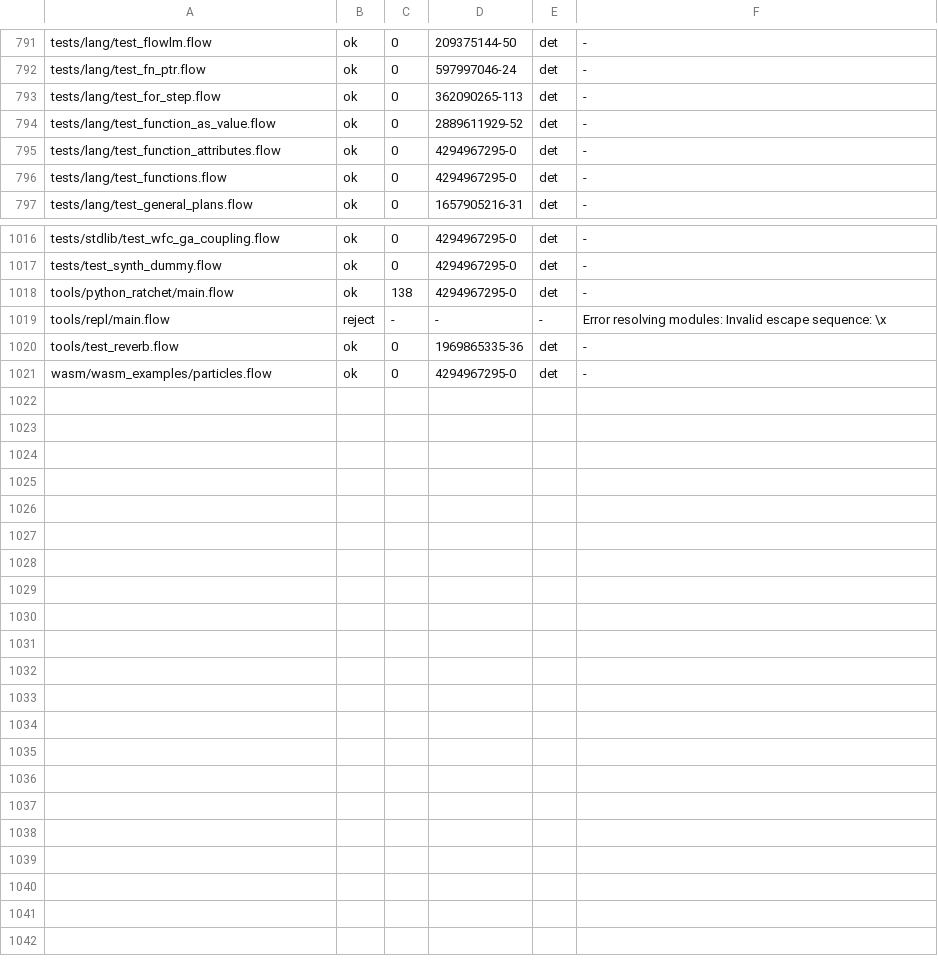
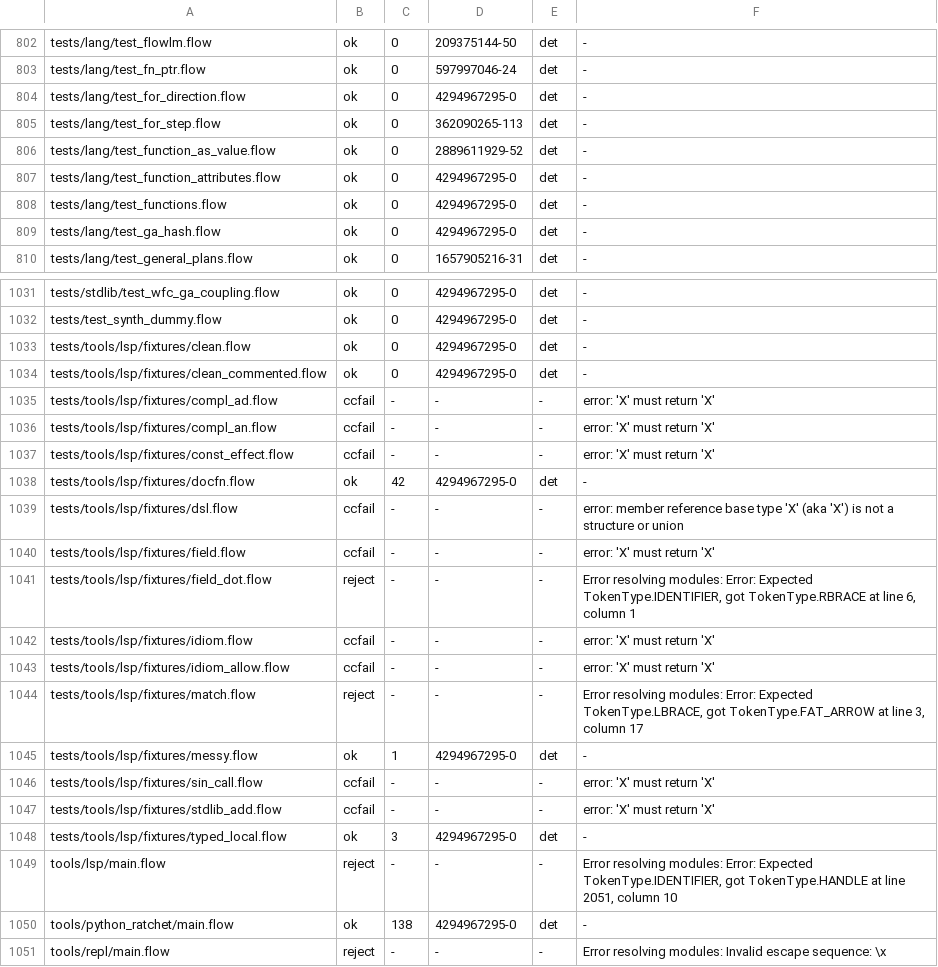
Before and after one commit to flooooooooooow/flow, a TSV file: compiler/corpus_parity/python_golden.tsv, drawn as a sheet; only a part is shown, gaps mark what is left out; the shorter side is filled out with more unchanged rows; the diff covers the shown part only.

Commit message:
corpus_parity: goldens for the files new on main and on this branch
Python goldens recorded (corpus_parity.sh --python --record --only) for
the files main added since the last recording: compiler/fixtures/mlir/*,
compiler/fixtures/fmt/messy, compiler/fixtures/dynamics_dsl/ex_dsl,
tests/tools/lsp/fixtures/* and tools/lsp/main; for this branch's new
tests/lang files; and again for compiler/src/main.flow, whose self-test
output follows the compiler sources.

tests/lang/test_c_import_struct.flow joins nondet.txt: it prints the
st_size of ".", which depends on what else is in the checkout.

```diff
--- a/compiler/corpus_parity/python_golden.tsv
+++ b/compiler/corpus_parity/python_golden.tsv
@@ -792,2 +803,3 @@ tests/lang/test_flowlm.flow	ok	0	209375144-50	det	-
 tests/lang/test_fn_ptr.flow	ok	0	597997046-24	det	-
+tests/lang/test_for_direction.flow	ok	0	4294967295-0	det	-
 tests/lang/test_for_step.flow	ok	0	362090265-113	det	-
@@ -796,2 +808,3 @@ tests/lang/test_function_attributes.flow	ok	0	4294967295-0	det	-
 tests/lang/test_functions.flow	ok	0	4294967295-0	det	-
+tests/lang/test_ga_hash.flow	ok	0	4294967295-0	det	-
 tests/lang/test_general_plans.flow	ok	0	1657905216-31	det	-
@@ -1017,2 +1032,19 @@ tests/stdlib/test_wfc_ga_coupling.flow	ok	0	4294967295-0	det	-
 tests/test_synth_dummy.flow	ok	0	4294967295-0	det	-
+tests/tools/lsp/fixtures/clean.flow	ok	0	4294967295-0	det	-
+tests/tools/lsp/fixtures/clean_commented.flow	ok	0	4294967295-0	det	-
+tests/tools/lsp/fixtures/compl_ad.flow	ccfail	-	-	-	error: 'X' must return 'X'
+tests/tools/lsp/fixtures/compl_an.flow	ccfail	-	-	-	error: 'X' must return 'X'
+tests/tools/lsp/fixtures/const_effect.flow	ccfail	-	-	-	error: 'X' must return 'X'
+tests/tools/lsp/fixtures/docfn.flow	ok	42	4294967295-0	det	-
+tests/tools/lsp/fixtures/dsl.flow	ccfail	-	-	-	error: member reference base type 'X' (aka 'X') is not a structure or union
+tests/tools/lsp/fixtures/field.flow	ccfail	-	-	-	error: 'X' must return 'X'
+tests/tools/lsp/fixtures/field_dot.flow	reject	-	-	-	Error resolving modules: Error: Expected TokenType.IDENTIFIER, got TokenType.RBRACE at line 6, column 1
+tests/tools/lsp/fixtures/idiom.flow	ccfail	-	-	-	error: 'X' must return 'X'
+tests/tools/lsp/fixtures/idiom_allow.flow	ccfail	-	-	-	error: 'X' must return 'X'
+tests/tools/lsp/fixtures/match.flow	reject	-	-	-	Error resolving modules: Error: Expected TokenType.LBRACE, got TokenType.FAT_ARROW at line 3, column 17
+tests/tools/lsp/fixtures/messy.flow	ok	1	4294967295-0	det	-
+tests/tools/lsp/fixtures/sin_call.flow	ccfail	-	-	-	error: 'X' must return 'X'
+tests/tools/lsp/fixtures/stdlib_add.flow	ccfail	-	-	-	error: 'X' must return 'X'
+tests/tools/lsp/fixtures/typed_local.flow	ok	3	4294967295-0	det	-
+tools/lsp/main.flow	reject	-	-	-	Error resolving modules: Error: Expected TokenType.IDENTIFIER, got TokenType.HANDLE at line 2051, column 10
 tools/python_ratchet/main.flow	ok	138	4294967295-0	det	-
```
Also changed, not shown: 13 added rows and 1 edited cell elsewhere in this file, 1 other file.
